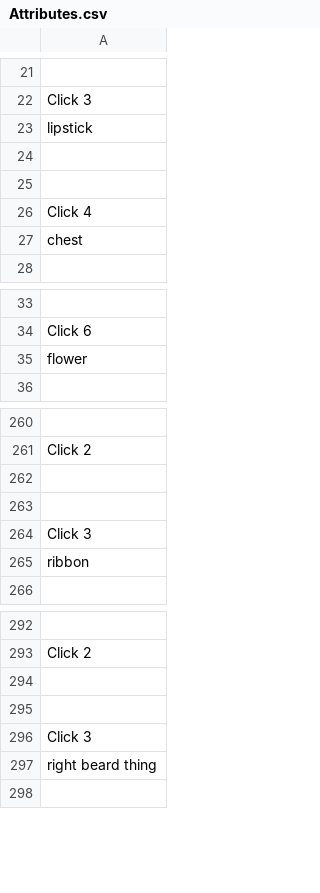
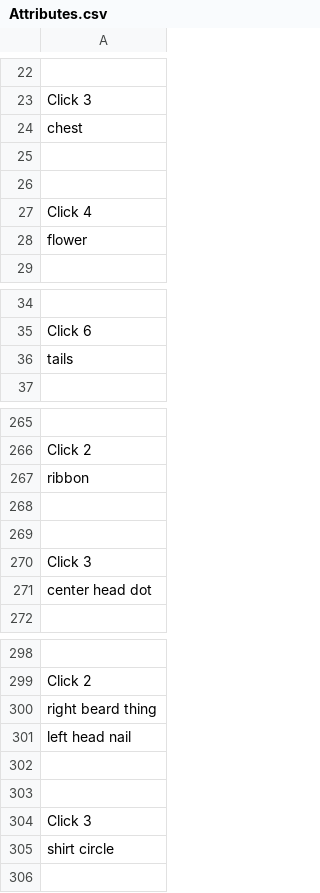
Before and after one commit to hiei23/databaseParser, a CSV file: Attributes.csv, drawn as a sheet; only a part is shown, gaps mark what is left out; addresses are those after the commit; the diff covers the shown part only; the diff names each change by its address in the sheet, - before the commit and + after, or states it on an @@ line.

Commit message:
modifed getTuples() so it reports tie and non repeated attributes

```diff
--- a/Attributes.csv
+++ b/Attributes.csv
-row 23: lipstick
+row 48: lipstick
-row 27: chest
+row 24: chest
-row 35: flower
+row 28: flower
+row 36: tails
+row 267: ribbon
-A271: ribbon
+A271: center head dot
+row 300: right beard thing
+row 301: left head nail
-A305: right beard thing
+A305: shirt circle
```
Also changed, not shown: 6 added rows and 3 moved rows elsewhere in this file, 4 other files.
